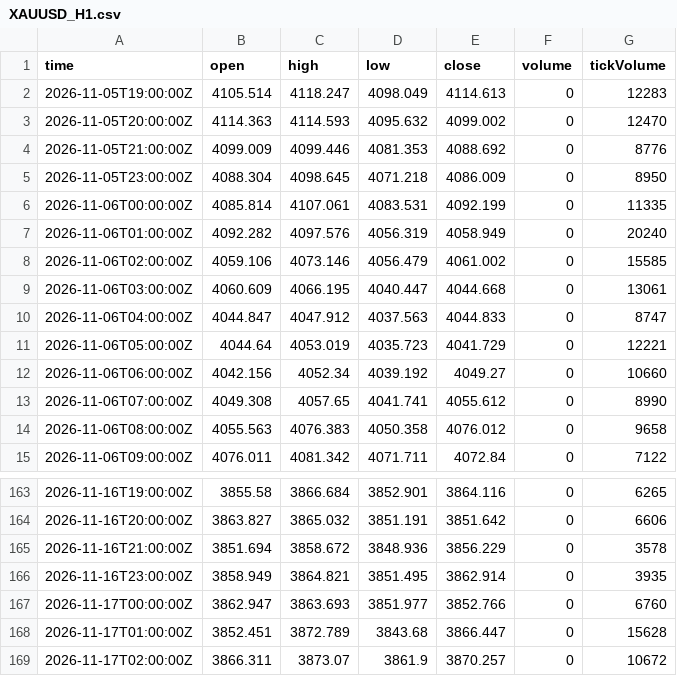
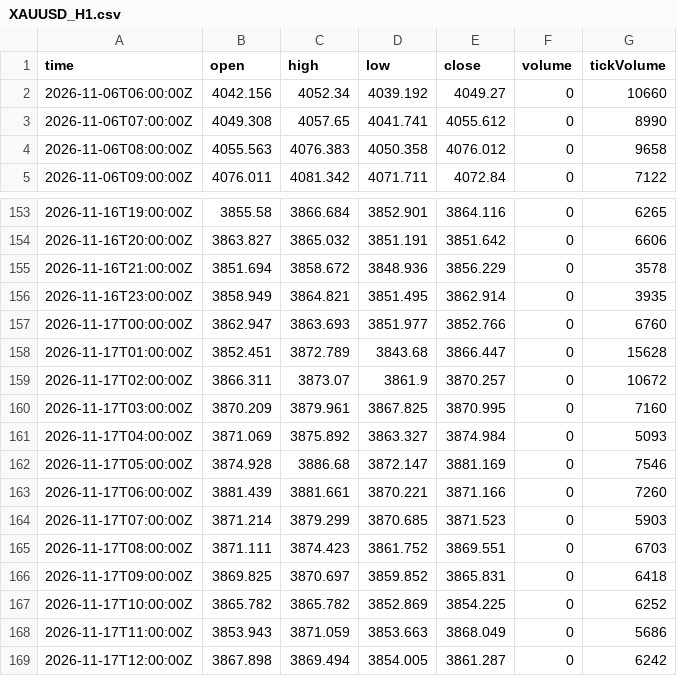
Before and after one commit to haresiba/xauusd-h1-data, a CSV file: XAUUSD_H1.csv, drawn as a sheet; only a part is shown, gaps mark what is left out.

Commit message:
Update XAUUSD H1 data

```diff
--- a/XAUUSD_H1.csv
+++ b/XAUUSD_H1.csv
@@ -1,12 +1,2 @@
 time,open,high,low,close,volume,tickVolume
-2026-11-05T19:00:00Z,4105.514,4118.247,4098.049,4114.613,0,12283
-2026-11-05T20:00:00Z,4114.363,4114.593,4095.632,4099.002,0,12470
-2026-11-05T21:00:00Z,4099.009,4099.446,4081.353,4088.692,0,8776
-2026-11-05T23:00:00Z,4088.304,4098.645,4071.218,4086.009,0,8950
-2026-11-06T00:00:00Z,4085.814,4107.061,4083.531,4092.199,0,11335
-2026-11-06T01:00:00Z,4092.282,4097.576,4056.319,4058.949,0,20240
-2026-11-06T02:00:00Z,4059.106,4073.146,4056.479,4061.002,0,15585
-2026-11-06T03:00:00Z,4060.609,4066.195,4040.447,4044.668,0,13061
-2026-11-06T04:00:00Z,4044.847,4047.912,4037.563,4044.833,0,8747
-2026-11-06T05:00:00Z,4044.64,4053.019,4035.723,4041.729,0,12221
 2026-11-06T06:00:00Z,4042.156,4052.34,4039.192,4049.27,0,10660
@@ -169 +159,11 @@ time,open,high,low,close,volume,tickVolume
 2026-11-17T02:00:00Z,3866.311,3873.07,3861.9,3870.257,0,10672
+2026-11-17T03:00:00Z,3870.209,3879.961,3867.825,3870.995,0,7160
+2026-11-17T04:00:00Z,3871.069,3875.892,3863.327,3874.984,0,5093
+2026-11-17T05:00:00Z,3874.928,3886.68,3872.147,3881.169,0,7546
+2026-11-17T06:00:00Z,3881.439,3881.661,3870.221,3871.166,0,7260
+2026-11-17T07:00:00Z,3871.214,3879.299,3870.685,3871.523,0,5903
+2026-11-17T08:00:00Z,3871.111,3874.423,3861.752,3869.551,0,6703
+2026-11-17T09:00:00Z,3869.825,3870.697,3859.852,3865.831,0,6418
+2026-11-17T10:00:00Z,3865.782,3865.782,3852.869,3854.225,0,6252
+2026-11-17T11:00:00Z,3853.943,3871.059,3853.663,3868.049,0,5686
+2026-11-17T12:00:00Z,3867.898,3869.494,3854.005,3861.287,0,6242
```
Also changed, not shown: 1 other file.
